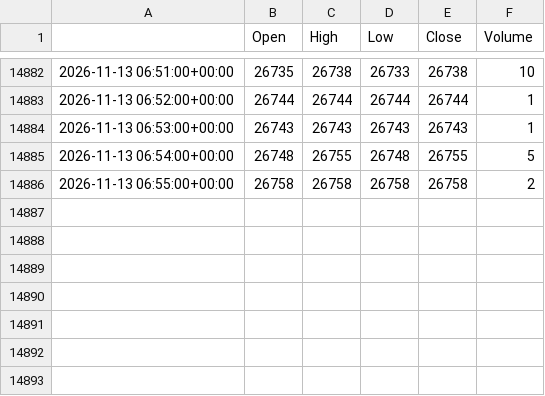
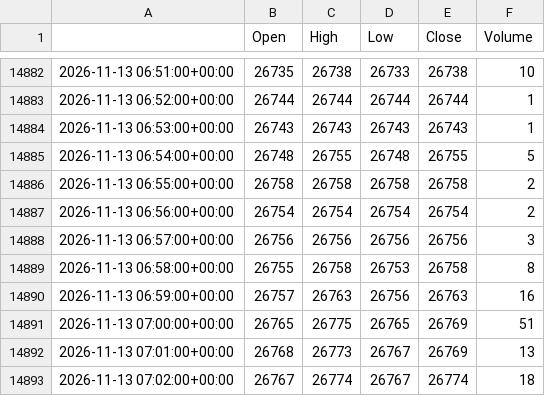
Before and after one commit to loljack01/AutoTrader, a CSV file: data/cache/FDAX1_1m.csv, drawn as a sheet; only a part is shown, gaps mark what is left out; the diff names each change by its address in the sheet, - before the commit and + after, or states it on an @@ line.

```diff
--- a/data/cache/FDAX1_1m.csv
+++ b/data/cache/FDAX1_1m.csv
+row 14887: 2026-11-13 06:56:00+00:00 | 26754 | 26754 | 26754 | 26754 | 2
+row 14888: 2026-11-13 06:57:00+00:00 | 26756 | 26756 | 26756 | 26756 | 3
+row 14889: 2026-11-13 06:58:00+00:00 | 26755 | 26758 | 26753 | 26758 | 8
+row 14890: 2026-11-13 06:59:00+00:00 | 26757 | 26763 | 26756 | 26763 | 16
+row 14891: 2026-11-13 07:00:00+00:00 | 26765 | 26775 | 26765 | 26769 | 51
+row 14892: 2026-11-13 07:01:00+00:00 | 26768 | 26773 | 26767 | 26769 | 13
+row 14893: 2026-11-13 07:02:00+00:00 | 26767 | 26774 | 26767 | 26774 | 18
```
Also changed, not shown: data/cache/FESX1_1m.csv, data/cache/FIB1_1m.csv, 7 other files.
